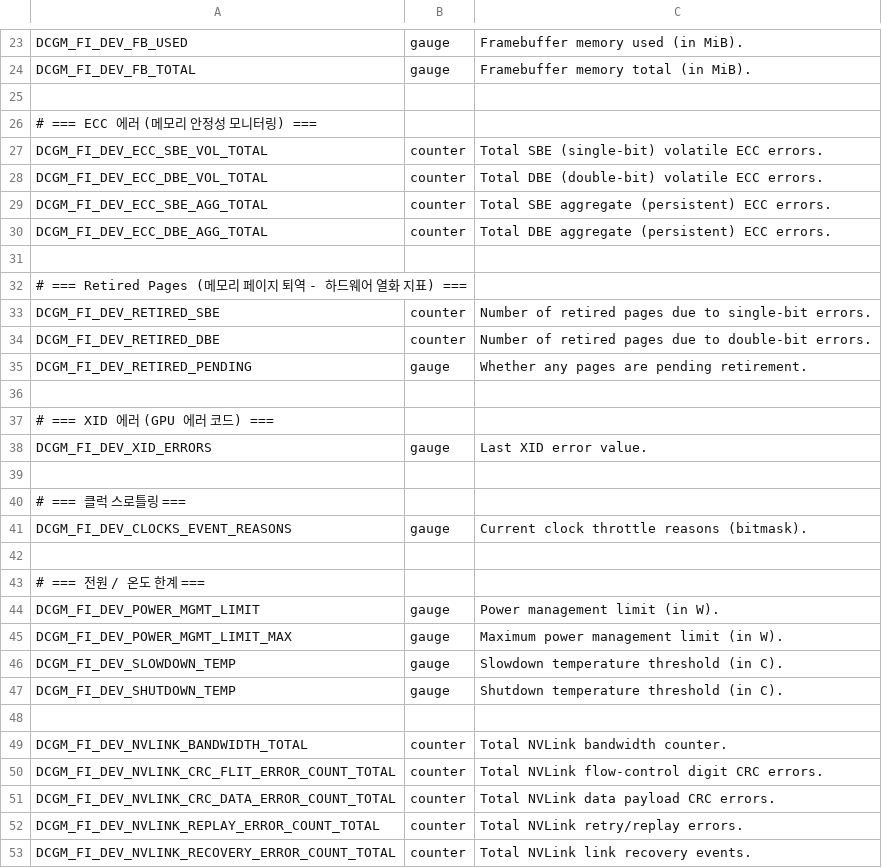
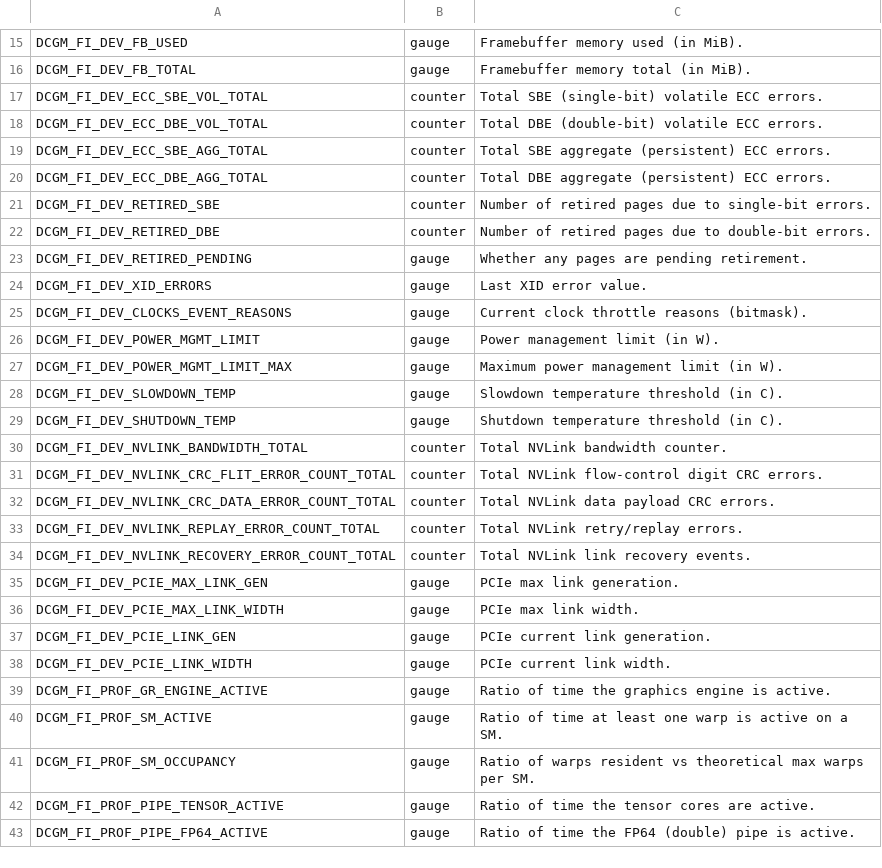
Before and after one commit to daebalprime/nvidia-b300-installation, a CSV file: monitoring/config/custom-dcgm-counters.csv, drawn as a sheet; only a part is shown, gaps mark what is left out; the shorter side is filled out with more unchanged rows; the diff covers the shown part only; the diff names each change by its address in the sheet, - before the commit and + after, or states it on an @@ line.

```diff
--- a/monitoring/config/custom-dcgm-counters.csv
+++ b/monitoring/config/custom-dcgm-counters.csv
-row 25: (empty)
-row 26: # === ECC 에러 (메모리 안정성 모니터링) ===
-row 31: (empty)
-row 32: # === Retired Pages (메모리 페이지 퇴역 - 하드웨어 열화 지표) ===
-row 36: (empty)
-row 37: # === XID 에러 (GPU 에러 코드) ===
-row 39: (empty)
-row 40: # === 클럭 스로틀링 ===
-row 42: (empty)
-row 43: # === 전원 / 온도 한계 ===
-row 48: (empty)
```
Also changed, not shown: 15 removed rows elsewhere in this file, 3 other files.
